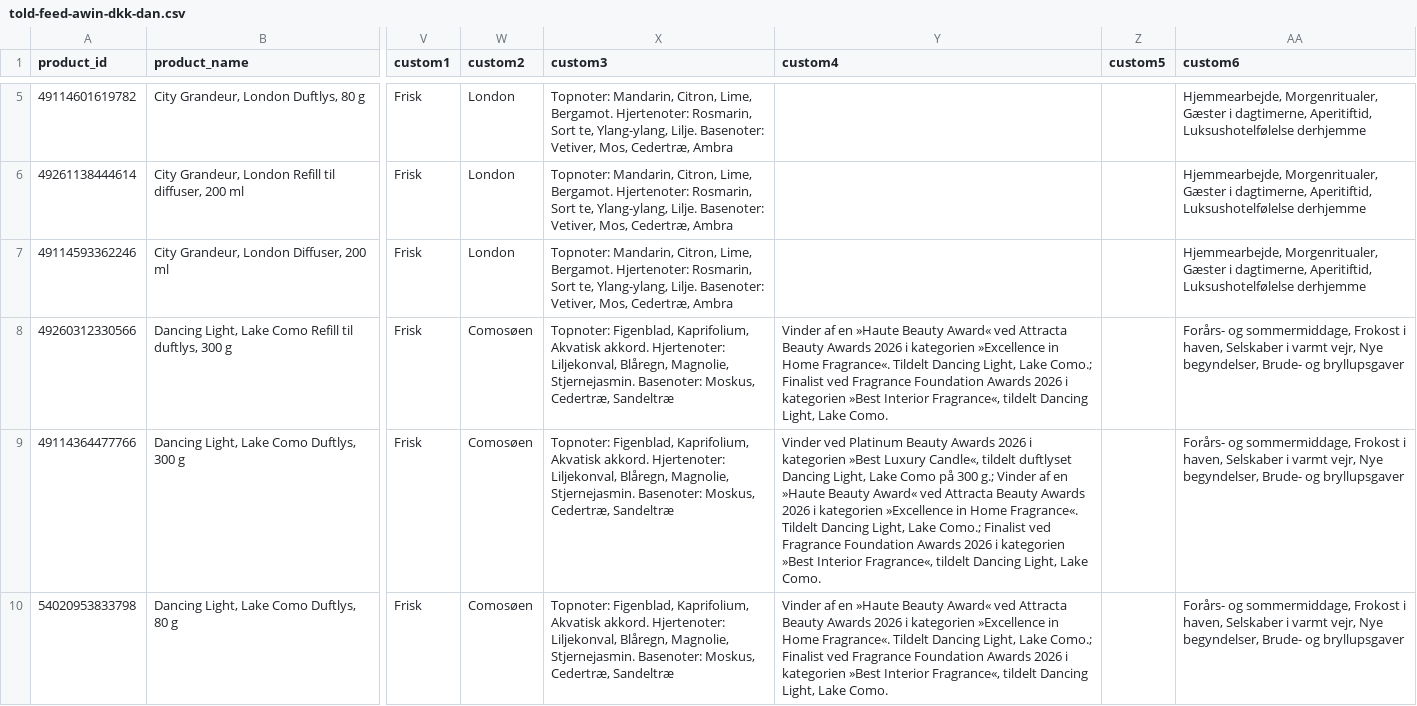
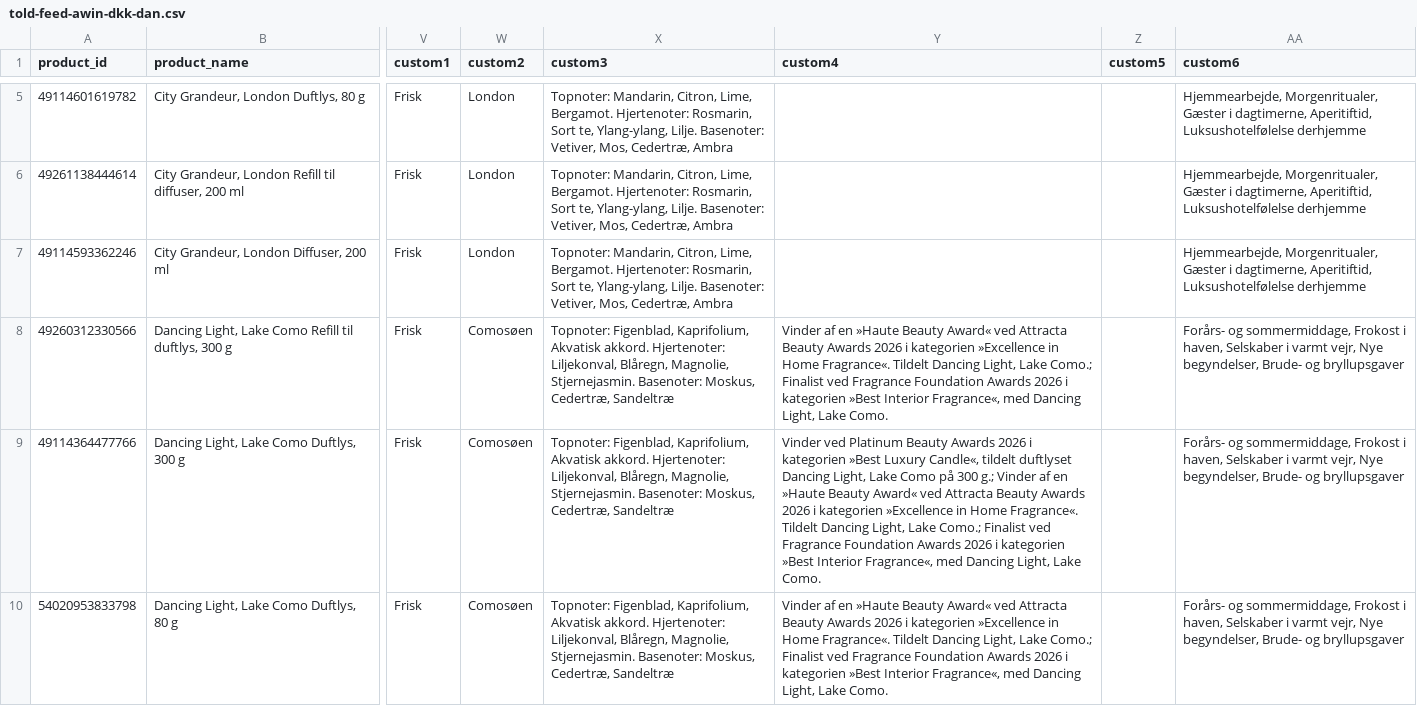
Before and after one commit to chris160977/told-london-feeds, a CSV file: told-feed-awin-dkk-dan.csv, drawn as a sheet; only a part is shown, gaps mark what is left out; the diff covers the shown part only; the diff names each change by its address in the sheet, - before the commit and + after, or states it on an @@ line.

```diff
--- a/told-feed-awin-dkk-dan.csv
+++ b/told-feed-awin-dkk-dan.csv
-Y8 (custom4): …Interior Fragrance«, tildelt Dancing Light,…
+Y8 (custom4): …Interior Fragrance«, med Dancing Light,…
-Y9 (custom4): …Interior Fragrance«, tildelt Dancing Light,…
+Y9 (custom4): …Interior Fragrance«, med Dancing Light,…
-Y10 (custom4): …Interior Fragrance«, tildelt Dancing Light,…
+Y10 (custom4): …Interior Fragrance«, med Dancing Light,…
```
Also changed, not shown: 2 edited cells elsewhere in this file, told-feed-awin-eur-eng.csv, told-feed-awin-eur-fra.csv, 6 other files.
